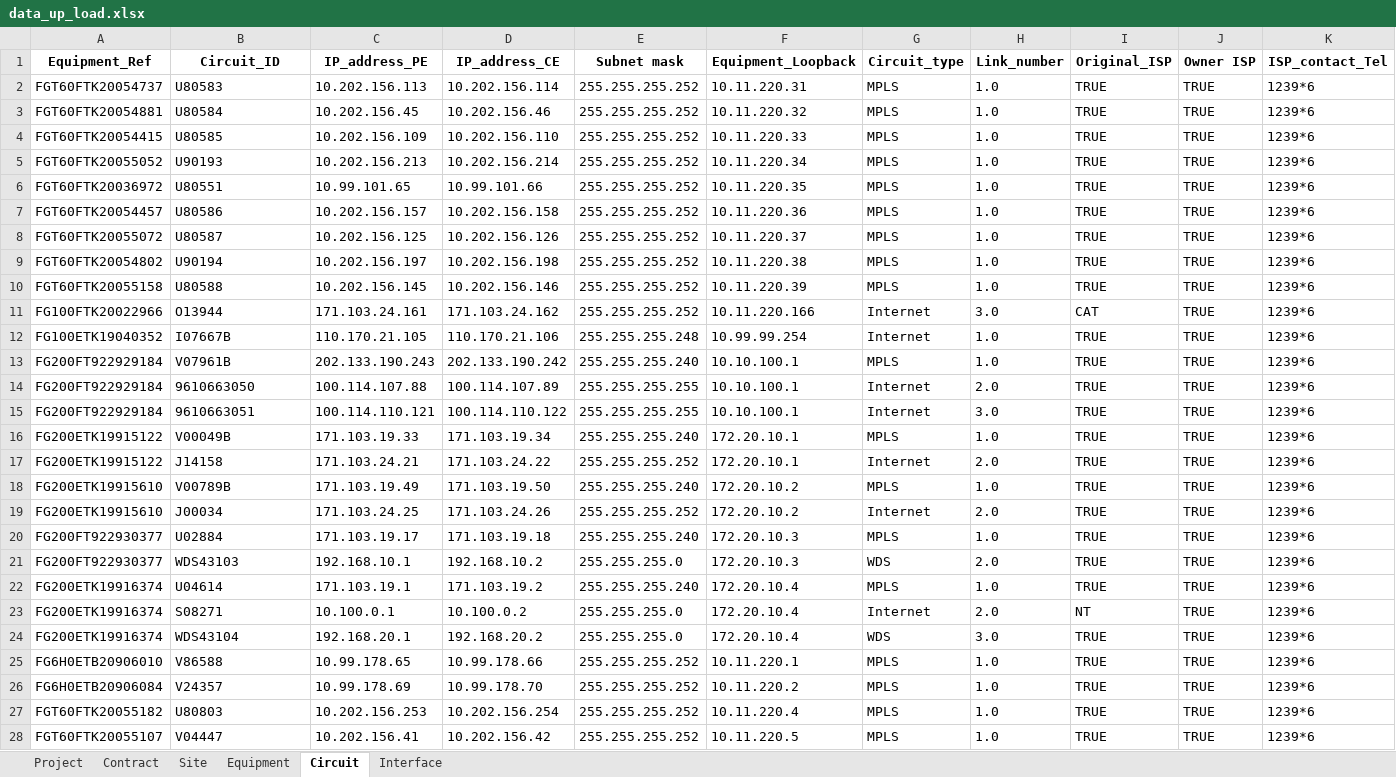
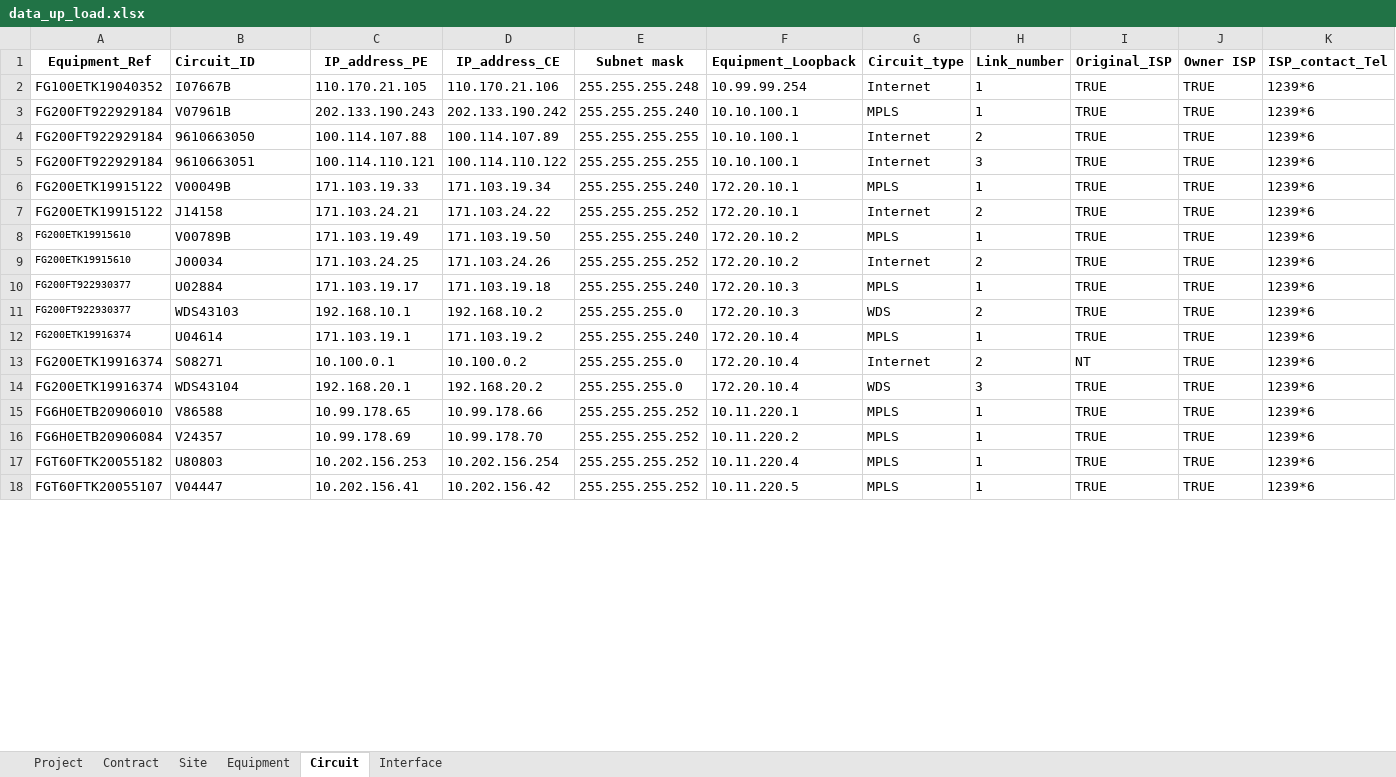
Before and after one commit to NatSuraden/noc_noc_project, an Excel workbook: noc_test/noc_project/upload/data_up_load.xlsx, sheet Circuit, drawn as a sheet; only a part is shown; values as stored, in another font and other column widths than the file's, no borders; removed rows and columns are numbered as before the commit, all else as after; the diff covers the shown part only; the diff names each change by its address in the sheet, - before the commit and + after, or states it on an @@ line.

```diff
--- a/noc_test/noc_project/upload/data_up_load.xlsx (sheet Circuit)
+++ b/noc_test/noc_project/upload/data_up_load.xlsx (sheet Circuit)
-B1 alignment: center
+B1 alignment: left
-row 2: FGT60FTK20054737 | U80583 | 10.202.156.113 | 10.202.156.114 | 255.255.255.252 | 10.11.220.31 | MPLS | 1.0 | TRUE | TRUE | 1239*6
-row 3: FGT60FTK20054881 | U80584 | 10.202.156.45 | 10.202.156.46 | 255.255.255.252 | 10.11.220.32 | MPLS | 1.0 | TRUE | TRUE | 1239*6
-row 4: FGT60FTK20054415 | U80585 | 10.202.156.109 | 10.202.156.110 | 255.255.255.252 | 10.11.220.33 | MPLS | 1.0 | TRUE | TRUE | 1239*6
-row 5: FGT60FTK20055052 | U90193 | 10.202.156.213 | 10.202.156.214 | 255.255.255.252 | 10.11.220.34 | MPLS | 1.0 | TRUE | TRUE | 1239*6
-row 6: FGT60FTK20036972 | U80551 | 10.99.101.65 | 10.99.101.66 | 255.255.255.252 | 10.11.220.35 | MPLS | 1.0 | TRUE | TRUE | 1239*6
-row 7: FGT60FTK20054457 | U80586 | 10.202.156.157 | 10.202.156.158 | 255.255.255.252 | 10.11.220.36 | MPLS | 1.0 | TRUE | TRUE | 1239*6
-row 8: FGT60FTK20055072 | U80587 | 10.202.156.125 | 10.202.156.126 | 255.255.255.252 | 10.11.220.37 | MPLS | 1.0 | TRUE | TRUE | 1239*6
-row 9: FGT60FTK20054802 | U90194 | 10.202.156.197 | 10.202.156.198 | 255.255.255.252 | 10.11.220.38 | MPLS | 1.0 | TRUE | TRUE | 1239*6
-row 10: FGT60FTK20055158 | U80588 | 10.202.156.145 | 10.202.156.146 | 255.255.255.252 | 10.11.220.39 | MPLS | 1.0 | TRUE | TRUE | 1239*6
-row 11: FG100FTK20022966 | O13944 | 171.103.24.161 | 171.103.24.162 | 255.255.255.252 | 10.11.220.166 | Internet | 3.0 | CAT | TRUE | 1239*6
-H2:H3 (Link_number): 1.0
+H2:H3 (Link_number): 1
-H4 (Link_number): 2.0
+H4 (Link_number): 2
-H5 (Link_number): 3.0
+H5 (Link_number): 3
-H6 (Link_number): 1.0
+H6 (Link_number): 1
-H7 (Link_number): 2.0
+H7 (Link_number): 2
@@ A8:A12 text size: smaller @@
-H8 (Link_number): 1.0
+H8 (Link_number): 1
-H9 (Link_number): 2.0
+H9 (Link_number): 2
-H10 (Link_number): 1.0
+H10 (Link_number): 1
-H11 (Link_number): 2.0
+H11 (Link_number): 2
-H12 (Link_number): 1.0
+H12 (Link_number): 1
-H13 (Link_number): 2.0
+H13 (Link_number): 2
-H14 (Link_number): 3.0
+H14 (Link_number): 3
-H15:H18 (Link_number): 1.0
+H15:H18 (Link_number): 1
```
Also changed, not shown: 10 added rows, 489 edited cells and cell formats elsewhere in this sheet, sheet Equipment, sheet Site, sheet Project, sheet Contract, sheet Interface.
